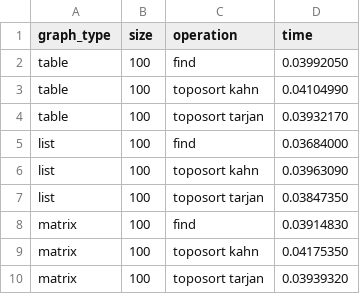
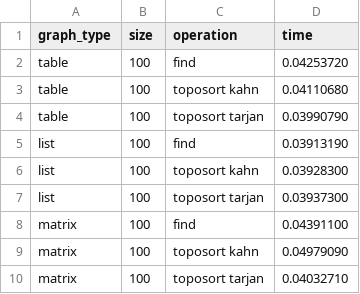
Before and after one commit to dawidosin/AiDS-Projekt-3, a CSV file: benchmark_results/benchmark_time.csv, drawn as a sheet.

```diff
--- a/benchmark_results/benchmark_time.csv
+++ b/benchmark_results/benchmark_time.csv
@@ -1,10 +1,10 @@
 graph_type,size,operation,time
-table,100,find,0.03992050
-table,100,toposort kahn,0.04104990
-table,100,toposort tarjan,0.03932170
-list,100,find,0.03684000
-list,100,toposort kahn,0.03963090
-list,100,toposort tarjan,0.03847350
-matrix,100,find,0.03914830
-matrix,100,toposort kahn,0.04175350
-matrix,100,toposort tarjan,0.03939320
+table,100,find,0.04253720
+table,100,toposort kahn,0.04110680
+table,100,toposort tarjan,0.03990790
+list,100,find,0.03913190
+list,100,toposort kahn,0.03928300
+list,100,toposort tarjan,0.03937300
+matrix,100,find,0.04391100
+matrix,100,toposort kahn,0.04979090
+matrix,100,toposort tarjan,0.04032710
```
Also changed, not shown: benchmark_results/benchmark_memory.csv, 15 other files.
